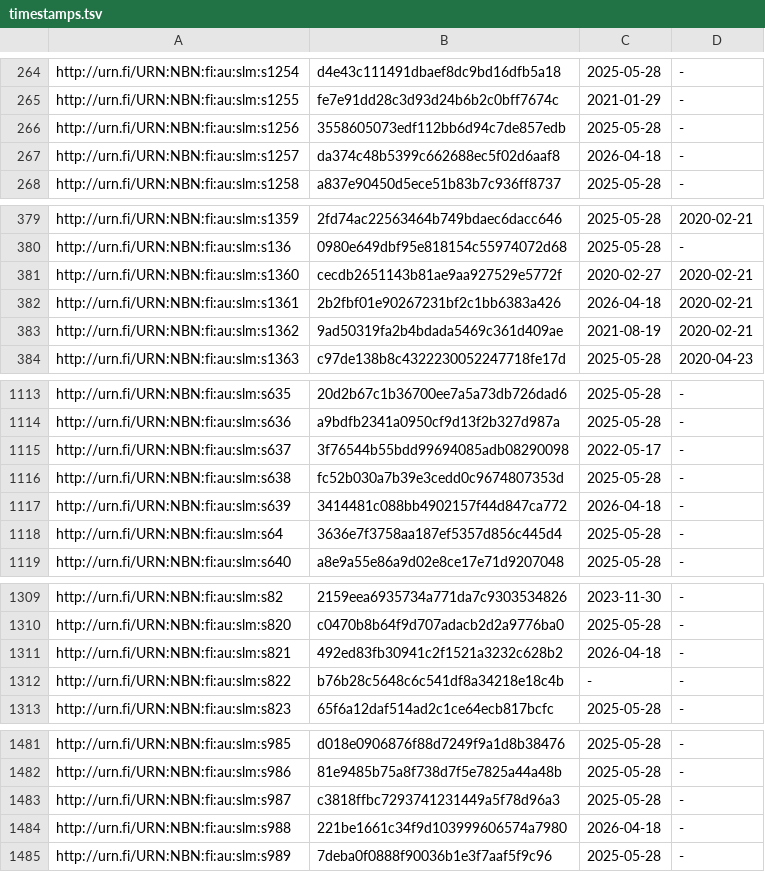
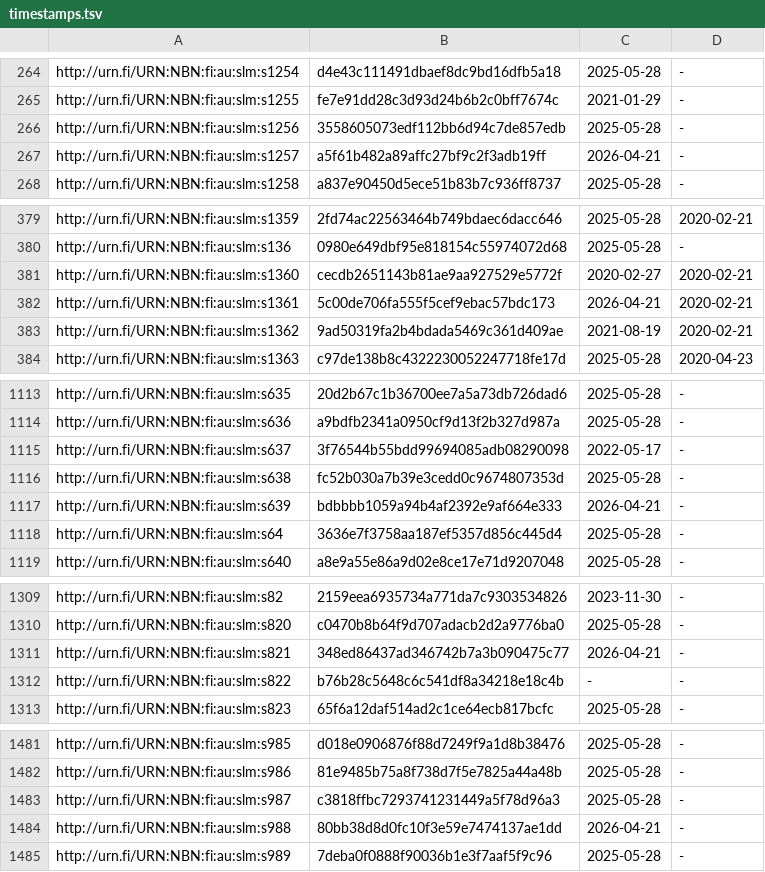
Before and after one commit to NatLibFi/Finto-data, a TSV file: vocabularies/slm/timestamps.tsv, drawn as a sheet; only a part is shown, gaps mark what is left out; the diff covers the shown part only.

```diff
--- a/vocabularies/slm/timestamps.tsv
+++ b/vocabularies/slm/timestamps.tsv
@@ -266,3 +266,3 @@ http://urn.fi/URN:NBN:fi:au:slm:s1255	fe7e91dd28c3d93d24b6b2c0bff7674c	2021-01-2
 http://urn.fi/URN:NBN:fi:au:slm:s1256	3558605073edf112bb6d94c7de857edb	2025-05-28	-
-http://urn.fi/URN:NBN:fi:au:slm:s1257	da374c48b5399c662688ec5f02d6aaf8	2026-04-18	-
+http://urn.fi/URN:NBN:fi:au:slm:s1257	a5f61b482a89affc27bf9c2f3adb19ff	2026-04-21	-
 http://urn.fi/URN:NBN:fi:au:slm:s1258	a837e90450d5ece51b83b7c936ff8737	2025-05-28	-
@@ -381,3 +381,3 @@ http://urn.fi/URN:NBN:fi:au:slm:s136	0980e649dbf95e818154c55974072d68	2025-05-28
 http://urn.fi/URN:NBN:fi:au:slm:s1360	cecdb2651143b81ae9aa927529e5772f	2020-02-27	2020-02-21
-http://urn.fi/URN:NBN:fi:au:slm:s1361	2b2fbf01e90267231bf2c1bb6383a426	2026-04-18	2020-02-21
+http://urn.fi/URN:NBN:fi:au:slm:s1361	5c00de706fa555f5cef9ebac57bdc173	2026-04-21	2020-02-21
 http://urn.fi/URN:NBN:fi:au:slm:s1362	9ad50319fa2b4bdada5469c361d409ae	2021-08-19	2020-02-21
@@ -1116,3 +1116,3 @@ http://urn.fi/URN:NBN:fi:au:slm:s637	3f76544b55bdd99694085adb08290098	2022-05-17
 http://urn.fi/URN:NBN:fi:au:slm:s638	fc52b030a7b39e3cedd0c9674807353d	2025-05-28	-
-http://urn.fi/URN:NBN:fi:au:slm:s639	3414481c088bb4902157f44d847ca772	2026-04-18	-
+http://urn.fi/URN:NBN:fi:au:slm:s639	bdbbbb1059a94b4af2392e9af664e333	2026-04-21	-
 http://urn.fi/URN:NBN:fi:au:slm:s64	3636e7f3758aa187ef5357d856c445d4	2025-05-28	-
@@ -1310,3 +1310,3 @@ http://urn.fi/URN:NBN:fi:au:slm:s82	2159eea6935734a771da7c9303534826	2023-11-30
 http://urn.fi/URN:NBN:fi:au:slm:s820	c0470b8b64f9d707adacb2d2a9776ba0	2025-05-28	-
-http://urn.fi/URN:NBN:fi:au:slm:s821	492ed83fb30941c2f1521a3232c628b2	2026-04-18	-
+http://urn.fi/URN:NBN:fi:au:slm:s821	348ed86437ad346742b7a3b090475c77	2026-04-21	-
 http://urn.fi/URN:NBN:fi:au:slm:s822	b76b28c5648c6c541df8a34218e18c4b	-	-
@@ -1483,3 +1483,3 @@ http://urn.fi/URN:NBN:fi:au:slm:s986	81e9485b75a8f738d7f5e7825a44a48b	2025-05-28
 http://urn.fi/URN:NBN:fi:au:slm:s987	c3818ffbc7293741231449a5f78d96a3	2025-05-28	-
-http://urn.fi/URN:NBN:fi:au:slm:s988	221be1661c34f9d103999606574a7980	2026-04-18	-
+http://urn.fi/URN:NBN:fi:au:slm:s988	80bb38d8d0fc10f3e59e7474137ae1dd	2026-04-21	-
 http://urn.fi/URN:NBN:fi:au:slm:s989	7deba0f0888f90036b1e3f7aaf5f9c96	2025-05-28	-
```
Also changed, not shown: 24 edited cells elsewhere in this file, 1 other file.
